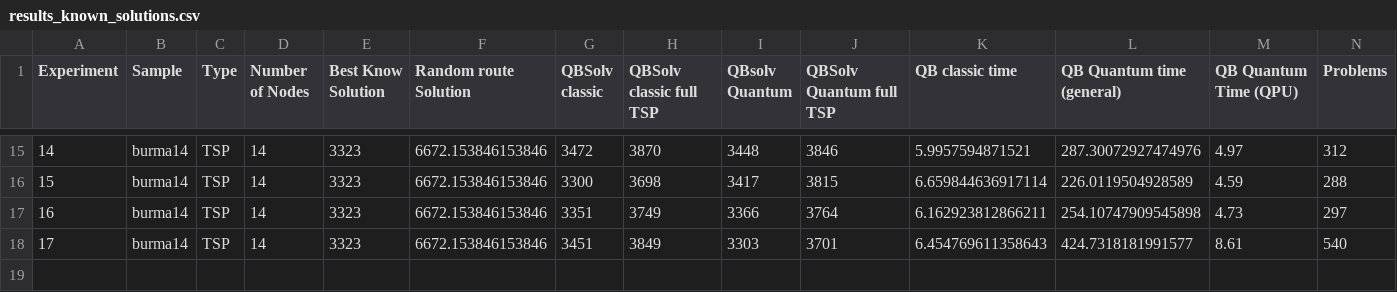
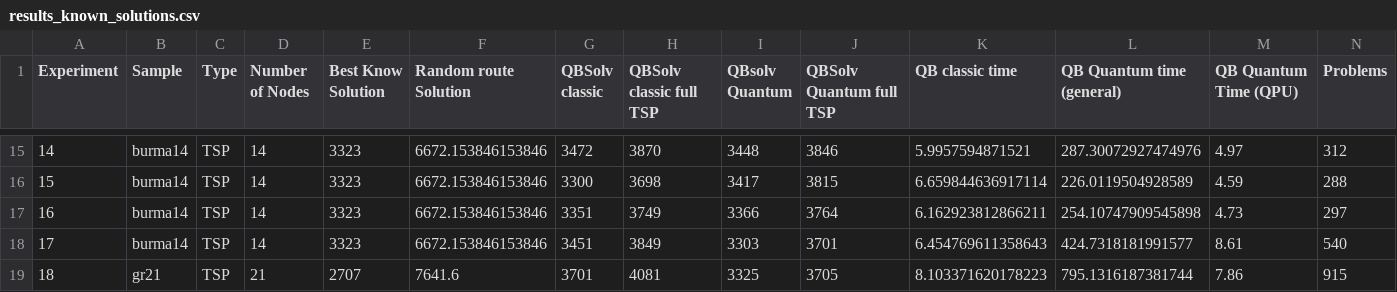
Before and after one commit to AndreLopesSantos/Quantum_Routing, a CSV file: results_known_solutions.csv, drawn as a sheet; only a part is shown, gaps mark what is left out.

```diff
--- a/results_known_solutions.csv
+++ b/results_known_solutions.csv
@@ -18 +18,2 @@ Experiment, Sample, Type,  Number of Nodes, Best Know Solution, Random route Sol
 17,burma14,TSP,14,3323,6672.153846153846,3451,3849,3303,3701,6.454769611358643,424.7318181991577,8.61,540
+18,gr21,TSP,21,2707,7641.6,3701,4081,3325,3705,8.103371620178223,795.1316187381744,7.86,915
```
Also changed, not shown: results_known_solutions_classic_only.csv, 3 other files.
